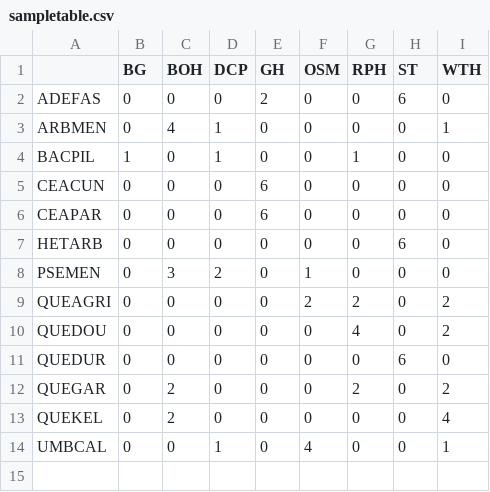
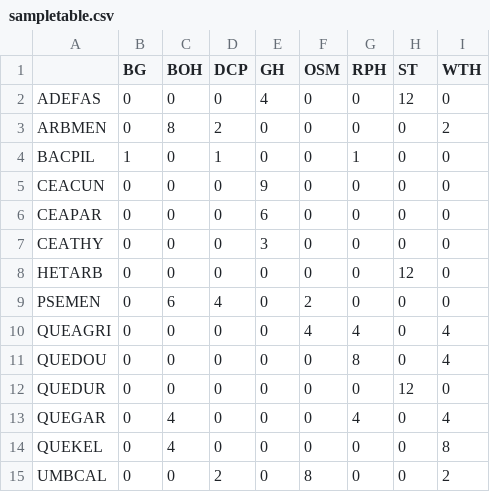
Before and after one commit to dackerly/PepperwoodLFM, a CSV file: results/sampletable.csv, drawn as a sheet.

```diff
--- a/results/sampletable.csv
+++ b/results/sampletable.csv
@@ -1,14 +1,15 @@
 "","BG","BOH","DCP","GH","OSM","RPH","ST","WTH"
-"ADEFAS",0,0,0,2,0,0,6,0
-"ARBMEN",0,4,1,0,0,0,0,1
+"ADEFAS",0,0,0,4,0,0,12,0
+"ARBMEN",0,8,2,0,0,0,0,2
 "BACPIL",1,0,1,0,0,1,0,0
-"CEACUN",0,0,0,6,0,0,0,0
+"CEACUN",0,0,0,9,0,0,0,0
 "CEAPAR",0,0,0,6,0,0,0,0
-"HETARB",0,0,0,0,0,0,6,0
-"PSEMEN",0,3,2,0,1,0,0,0
-"QUEAGRI",0,0,0,0,2,2,0,2
-"QUEDOU",0,0,0,0,0,4,0,2
-"QUEDUR",0,0,0,0,0,0,6,0
-"QUEGAR",0,2,0,0,0,2,0,2
-"QUEKEL",0,2,0,0,0,0,0,4
-"UMBCAL",0,0,1,0,4,0,0,1
+"CEATHY",0,0,0,3,0,0,0,0
+"HETARB",0,0,0,0,0,0,12,0
+"PSEMEN",0,6,4,0,2,0,0,0
+"QUEAGRI",0,0,0,0,4,4,0,4
+"QUEDOU",0,0,0,0,0,8,0,4
+"QUEDUR",0,0,0,0,0,0,12,0
+"QUEGAR",0,4,0,0,0,4,0,4
+"QUEKEL",0,4,0,0,0,0,0,8
+"UMBCAL",0,0,2,0,8,0,0,2
```
Also changed, not shown: data/PWD_Oct2021+Jun2021_LFM_WP_Calcs.csv, 2 other files.
